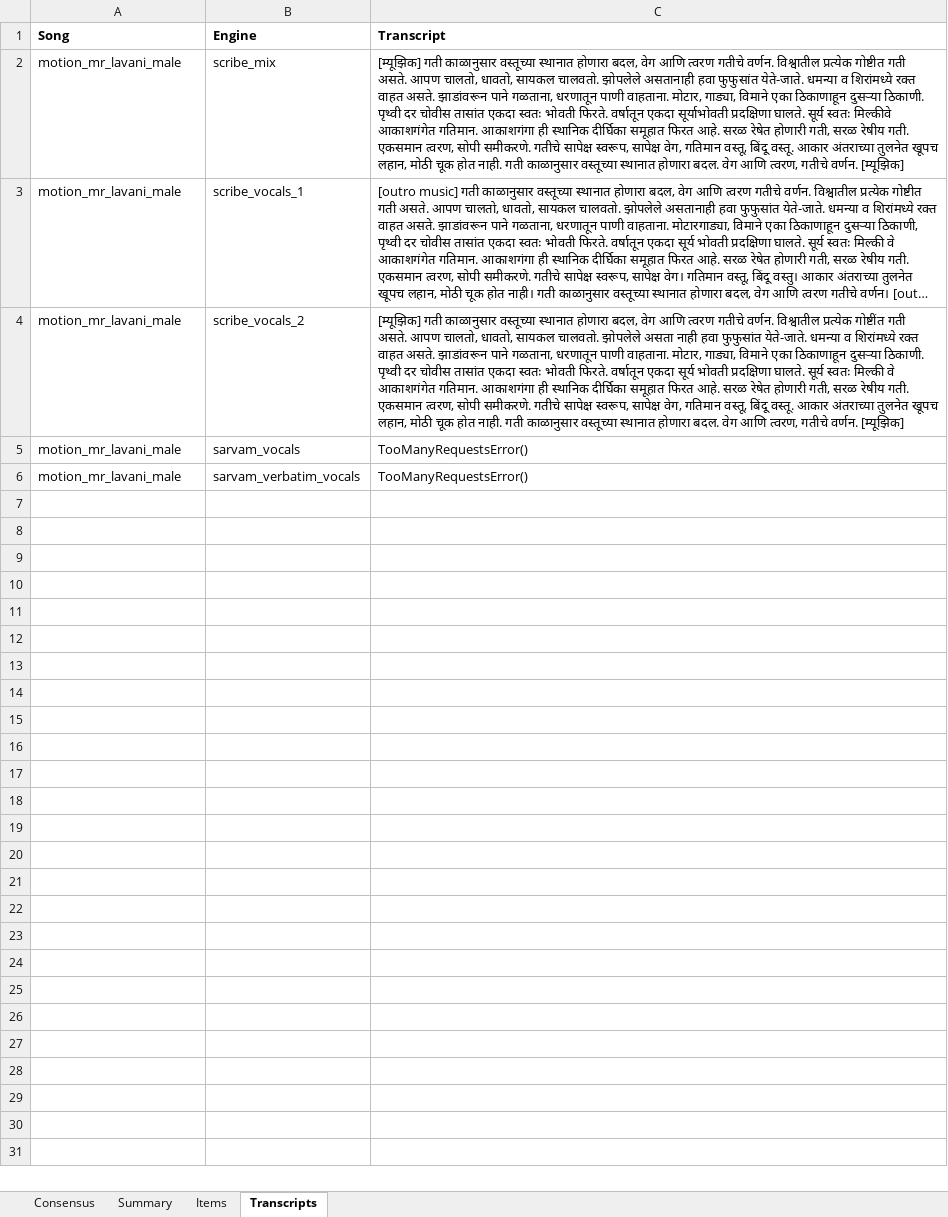
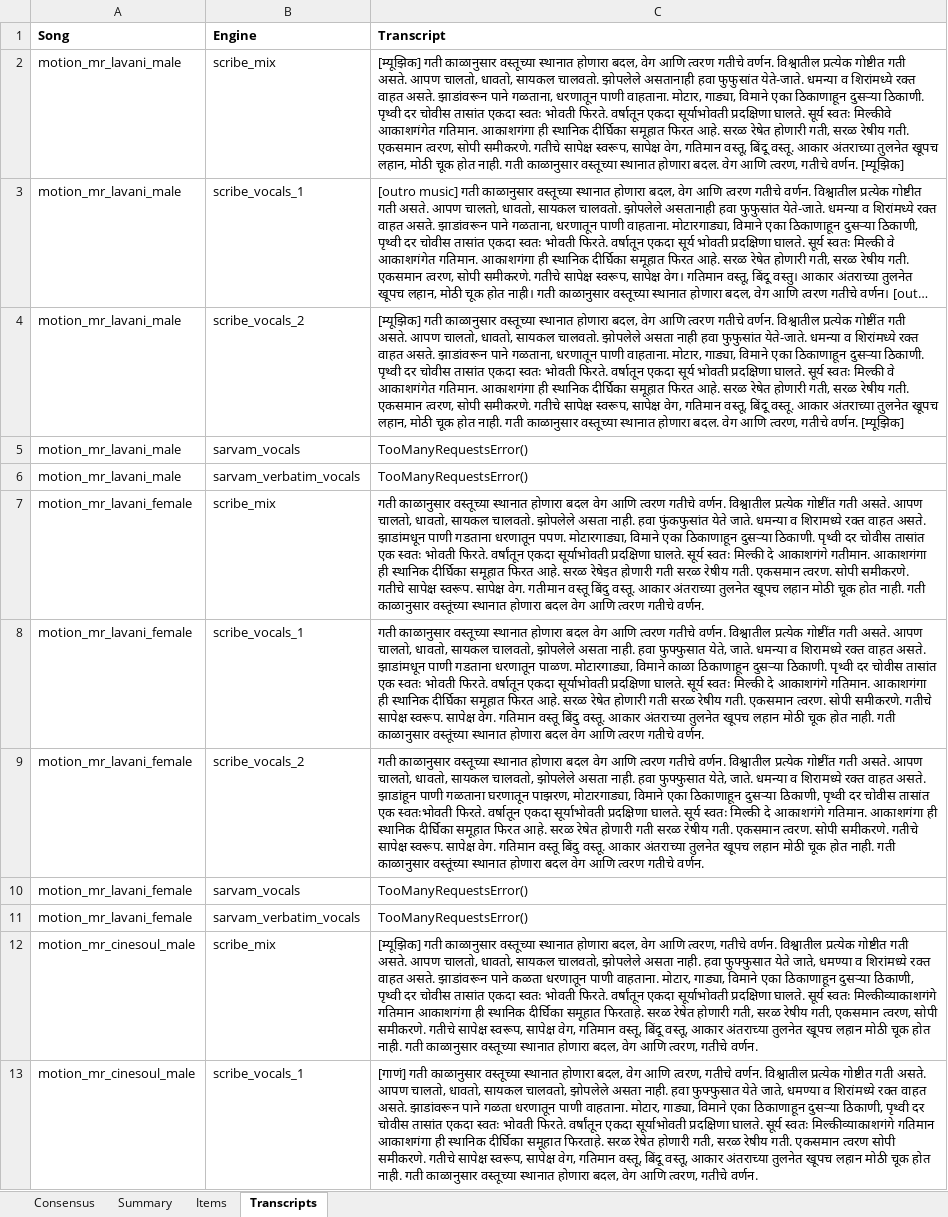
Before and after one commit to ayanisone/11, an Excel workbook: qc/motion_mr_batch1/song_qc_report.xlsx, sheet Transcripts, drawn as a sheet; only a part is shown; long unchanged cells end in …; values as stored, in another font and other column widths than the file's, no borders; the diff covers the shown part only; the diff names each change by its address in the sheet, - before the commit and + after, or states it on an @@ line.

```diff
--- a/qc/motion_mr_batch1/song_qc_report.xlsx (sheet Transcripts)
+++ b/qc/motion_mr_batch1/song_qc_report.xlsx (sheet Transcripts)
+row 7: motion_mr_lavani_female | scribe_mix | गती काळानुसार वस्तूच्या स्थानात होणारा बदल वेग आणि त्वरण गतीचे वर्णन. विश्वातील प्रत्येक गोष्टींत गती असते. आपण चालतो, धावतो, सायकल चालवतो. झोपलेले असता नाही. हवा फुंकफुसांत येते जाते. धमन्या व शिरामध्ये रक्त वाहत असते. झाडांमधून पाणी गडताना धरणातून पपण. मोटारगाड्या, विमाने एका ठिकाणाहून दुसऱ्या ठिकाणी. पृथ्वी दर चोवीस तासांत एक स्वतः भोवती फिरते. वर्षांतून एकदा सूर्याभोवती प्रदक्षिणा घालते. सूर्य स्वतः मिल्की दे आकाशगंगे गतीमान. आकाशगंगा ही स्थानिक दीर्घिका समूहात फिरत आहे. सरळ रेषेइत होणारी गती सरळ रेषीय गती. एकसमान त्वरण. सोपी समीकरणे. गतीचे सापेक्ष स्वरूप. सापेक्ष वेग. गतीमान वस्तू बिंदु वस्तू. आकार अंतराच्या तुलनेत खूपच लहान मोठी चूक होत नाही. गती काळानुसार वस्तूंच्या स्थानात होणारा बदल वेग आणि त्वरण गतीचे वर्णन.
+row 8: motion_mr_lavani_female | scribe_vocals_1 | गती काळानुसार वस्तूच्या स्थानात होणारा बदल वेग आणि त्वरण गतीचे वर्णन. विश्वातील प्रत्येक गोष्टींत गती असते. आपण चालतो, धावतो, सायकल चालवतो, झोपलेले असता नाही. हवा फुफ्फुसात येते, जाते. धमन्या व शिरामध्ये रक्त वाहत असते. झाडांमधून पाणी गडताना धरणातून पाळण. मोटारगाड्या, विमाने काळा ठिकाणाहून दुसऱ्या ठिकाणी. पृथ्वी दर चोवीस तासांत एक स्वतः भोवती फिरते. वर्षातून एकदा सूर्याभोवती प्रदक्षिणा घालते. सूर्य स्वतः मिल्की दे आकाशगंगे गतिमान. आकाशगंगा ही स्थानिक दीर्घिका समूहात फिरत आहे. सरळ रेषेत होणारी गती सरळ रेषीय गती. एकसमान त्वरण. सोपी समीकरणे. गतीचे सापेक्ष स्वरूप. सापेक्ष वेग. गतिमान वस्तू बिंदु वस्तू. आकार अंतराच्या तुलनेत खूपच लहान मोठी चूक होत नाही. गती काळानुसार वस्तूंच्या स्थानात होणारा बदल वेग आणि त्वरण गतीचे वर्णन.
+row 9: motion_mr_lavani_female | scribe_vocals_2 | गती काळानुसार वस्तूच्या स्थानात होणारा बदल वेग आणि त्वरण गतीचे वर्णन. विश्वातील प्रत्येक गोष्टींत गती असते. आपण चालतो, धावतो, सायकल चालवतो, झोपलेले असता नाही. हवा फुफ्फुसात येते, जाते. धमन्या व शिरामध्ये रक्त वाहत असते. झाडांहून पाणी गळताना घरणातून पाझरण, मोटारगाड्या, विमाने एका ठिकाणाहून दुसऱ्या ठिकाणी, पृथ्वी दर चोवीस तासांत एक स्वतःभोवती फिरते. वर्षातून एकदा सूर्याभोवती प्रदक्षिणा घालते. सूर्य स्वतः मिल्की दे आकाशगंगे गतिमान. आकाशगंगा ही स्थानिक दीर्घिका समूहात फिरत आहे. सरळ रेषेत होणारी गती सरळ रेषीय गती. एकसमान त्वरण. सोपी समीकरणे. गतीचे सापेक्ष स्वरूप. सापेक्ष वेग. गतिमान वस्तू बिंदु वस्तू. आकार अंतराच्या तुलनेत खूपच लहान मोठी चूक होत नाही. गती काळानुसार वस्तूंच्या स्थानात होणारा बदल वेग आणि त्वरण गतीचे वर्णन.
+row 10: motion_mr_lavani_female | sarvam_vocals | TooManyRequestsError()
+row 11: motion_mr_lavani_female | sarvam_verbatim_vocals | TooManyRequestsError()
+row 12: motion_mr_cinesoul_male | scribe_mix | [म्यूझिक] गती काळानुसार वस्तूच्या स्थानात होणारा बदल, वेग आणि त्वरण, गतीचे वर्णन. विश्वातील प्रत्येक गोष्टीत गती असते. आपण चालतो, धावतो, सायकल चालवतो, झोपलेले असता नाही. हवा फुफ्फुसात येते जाते, धमण्या व शिरांमध्ये रक्त वाहत असते. झाडांवरून पाने कळता धरणातून पाणी वाहताना. मोटार, गाड्या, विमाने एका ठिकाणाहून दुसऱ्या ठिकाणी, पृथ्वी दर चोवीस तासांत एकदा स्वतः भोवती फिरते. वर्षांतून एकदा सूर्याभोवती प्रदक्षिणा घालते. सूर्य स्वतः मिल्कीव्याकाशगंगे गतिमान आकाशगंगा ही स्थानिक दीर्घिका समूहात फिरताहे. सरळ रेषेत होणारी गती, सरळ रेषीय गती, एकसमान त्वरण, सोपी समीकरणे. गतीचे सापेक्ष स्वरूप, सापेक्ष वेग, गतिमान वस्तू, बिंदू वस्तू, आकार अंतराच्या तुलनेत खूपच लहान मोठी चूक होत नाही. गती काळानुसार वस्तूच्या स्थानात होणारा बदल, वेग आणि त्वरण, गतीचे वर्णन.
+row 13: motion_mr_cinesoul_male | scribe_vocals_1 | [गाणं] गती काळानुसार वस्तूच्या स्थानात होणारा बदल, वेग आणि त्वरण, गतीचे वर्णन. विश्वातील प्रत्येक गोष्टीत गती असते. आपण चालतो, धावतो, सायकल चालवतो, झोपलेले असता नाही. हवा फुफ्फुसात येते जाते, धमण्या व शिरांमध्ये रक्त वाहत असते. झाडांवरून पाने गळता धरणातून पाणी वाहताना. मोटार, गाड्या, विमाने एका ठिकाणाहून दुसऱ्या ठिकाणी, पृथ्वी दर चोवीस तासांत एकदा स्वतः भोवती फिरते. वर्षांतून एकदा सूर्याभोवती प्रदक्षिणा घालते. सूर्य स्वतः मिल्कीव्याकाशगंगे गतिमान आकाशगंगा ही स्थानिक दीर्घिका समूहात फिरताहे. सरळ रेषेत होणारी गती, सरळ रेषीय गती. एकसमान त्वरण सोपी समीकरणे. गतीचे सापेक्ष स्वरूप, सापेक्ष वेग, गतिमान वस्तू, बिंदू वस्तू, आकार अंतराच्या तुलनेत खूपच लहान मोठी चूक होत नाही. गती काळानुसार वस्तूच्या स्थानात होणारा बदल, वेग आणि त्वरण, गतीचे वर्णन.
```
Also changed, not shown: 18 added rows elsewhere in this sheet, sheet Items, sheet Consensus, sheet Summary, 29 other files.
